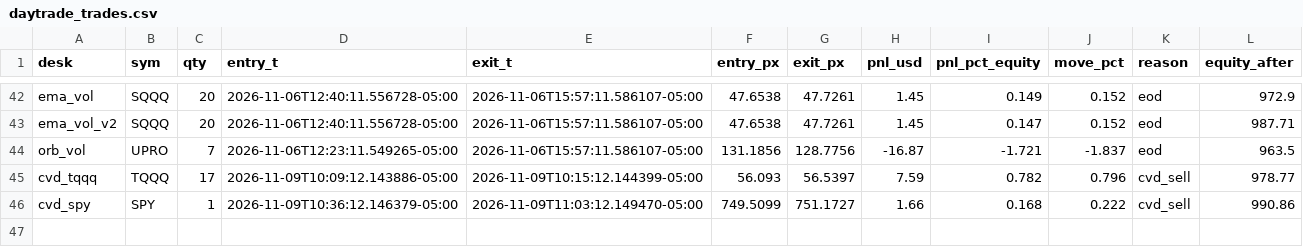
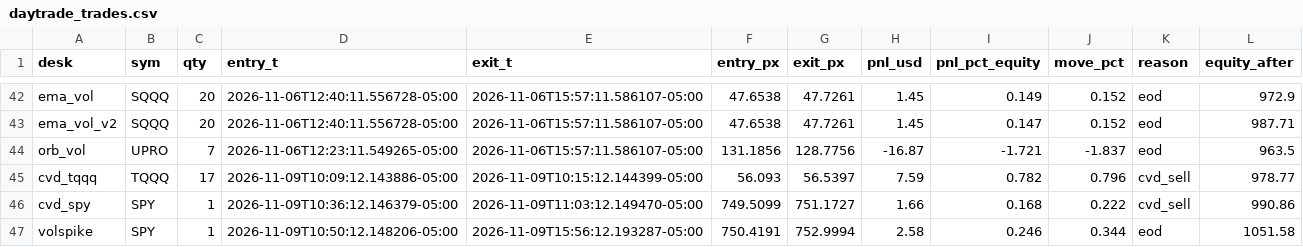
Before and after one commit to vivekgomathinayagam-ux/Trading-lab, a CSV file: ledger/daytrade_trades.csv, drawn as a sheet; only a part is shown, gaps mark what is left out; the diff names each change by its address in the sheet, - before the commit and + after, or states it on an @@ line.

Commit message:
snapshot 2026-11-09T16:00-05:00

```diff
--- a/ledger/daytrade_trades.csv
+++ b/ledger/daytrade_trades.csv
+row 47: volspike | SPY | 1 | 2026-11-09T10:50:12.148206-05:00 | 2026-11-09T15:56:12.193287-05:00 | 750.4191 | 752.9994 | 2.58 | 0.246 | 0.344 | eod | 1051.58
```
